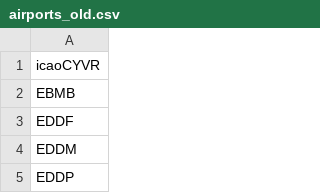
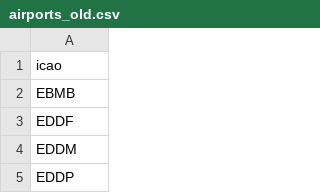
Before and after one commit to Minyanaing/opensky-dwh, a CSV file: de-pipeline/ingestion/data/airports_old.csv, drawn as a sheet; only a part is shown; the diff covers the shown part only.

```diff
--- a/de-pipeline/ingestion/data/airports_old.csv
+++ b/de-pipeline/ingestion/data/airports_old.csv
@@ -1,2 +1,2 @@
-icaoCYVR
+icao
 EBMB
```
Also changed, not shown: 71 added rows elsewhere in this file, 2 other files.
